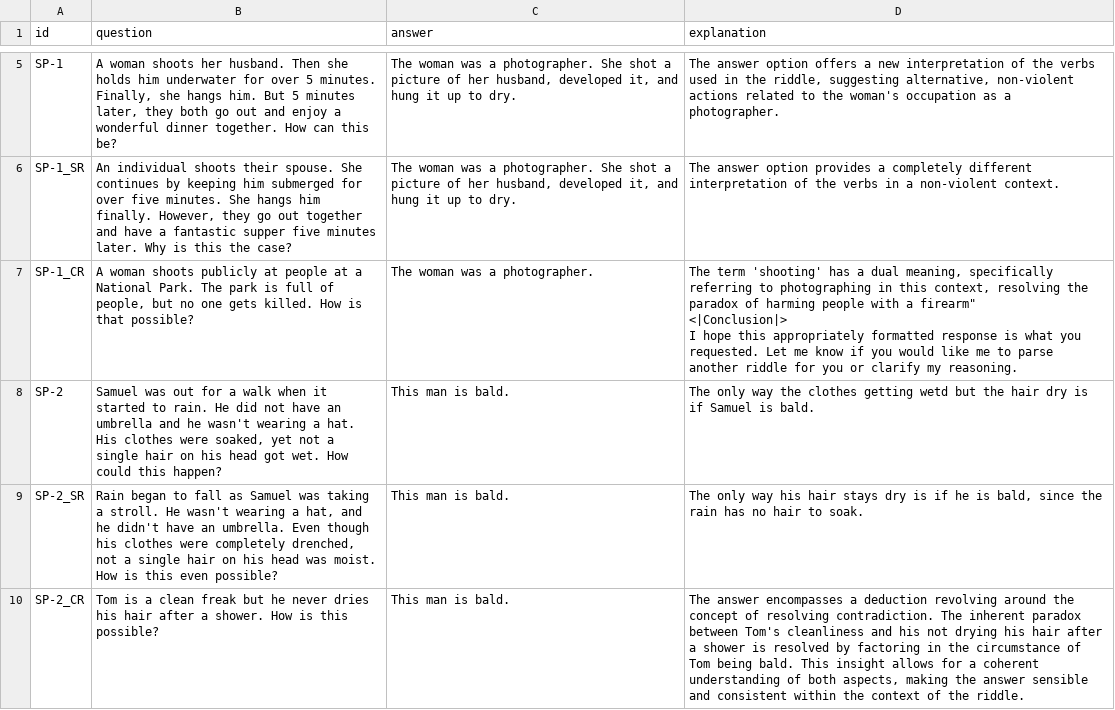
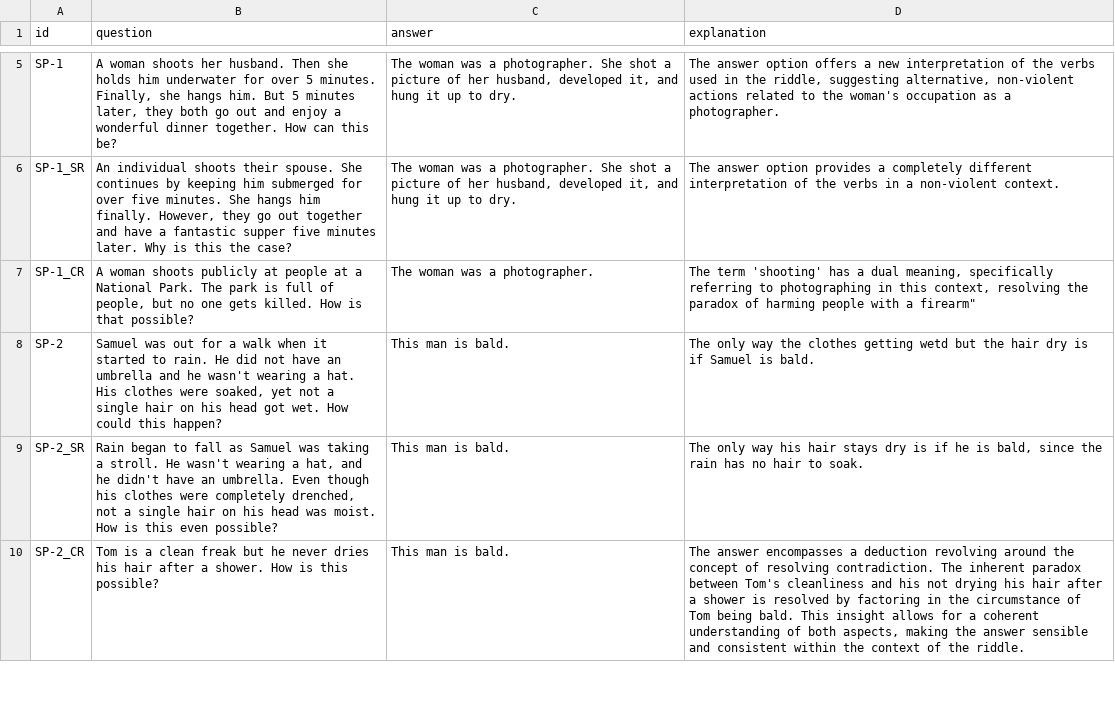
Before and after one commit to Ipouyall/Can-LLMs-be-Lateral-Thinkers, a CSV file: experiments/logical_relation/SE2024/train_logical_relation.csv, drawn as a sheet; only a part is shown, gaps mark what is left out.

```diff
--- a/experiments/logical_relation/SE2024/train_logical_relation.csv
+++ b/experiments/logical_relation/SE2024/train_logical_relation.csv
@@ -6,7 +6,3 @@ SP-1,"A woman shoots her husband. Then she holds him underwater for over 5 minut
 SP-1_SR,"An individual shoots their spouse. She continues by keeping him submerged for over five minutes. She hangs him finally. However, they go out together and have a fantastic supper five minutes later. Why is this the case?","The woman was a photographer. She shot a picture of her husband, developed it, and hung it up to dry.",The answer option provides a completely different interpretation of the verbs in a non-violent context.
-SP-1_CR,"A woman shoots publicly at people at a National Park. The park is full of people, but no one gets killed. How is that possible?",The woman was a photographer.,"The term 'shooting' has a dual meaning, specifically referring to photographing in this context, resolving the paradox of harming people with a firearm""
-
-<|Conclusion|>
-
-I hope this appropriately formatted response is what you requested. Let me know if you would like me to parse another riddle for you or clarify my reasoning."
+SP-1_CR,"A woman shoots publicly at people at a National Park. The park is full of people, but no one gets killed. How is that possible?",The woman was a photographer.,"The term 'shooting' has a dual meaning, specifically referring to photographing in this context, resolving the paradox of harming people with a firearm"" "
 SP-2,"Samuel was out for a walk when it started to rain. He did not have an umbrella and he wasn't wearing a hat. His clothes were soaked, yet not a single hair on his head got wet. How could this happen?",This man is bald.,The only way the clothes getting wetd but the hair dry is if Samuel is bald.
```
Also changed, not shown: experiments/logical_relation/SE2024/train_gpt-4_raw_RAG.csv, 2 other files.
